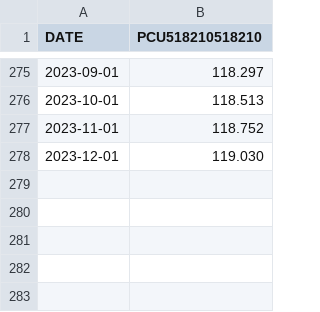
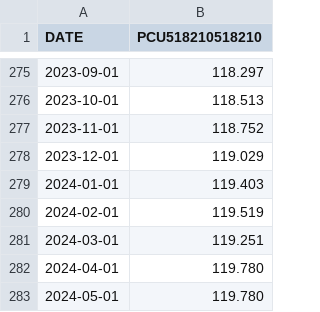
Before and after one commit to epoch-research/training-cost-trends, a CSV file: data/20240205/PCU518210518210.csv, drawn as a sheet; only a part is shown, gaps mark what is left out.

```diff
--- a/data/20240205/PCU518210518210.csv
+++ b/data/20240205/PCU518210518210.csv
@@ -277,2 +277,7 @@ DATE,PCU518210518210
 2023-11-01,118.752
-2023-12-01,119.030
+2023-12-01,119.029
+2024-01-01,119.403
+2024-02-01,119.519
+2024-03-01,119.251
+2024-04-01,119.780
+2024-05-01,119.780
```
Also changed, not shown: data/PCU518210518210.csv, 7 other files.
